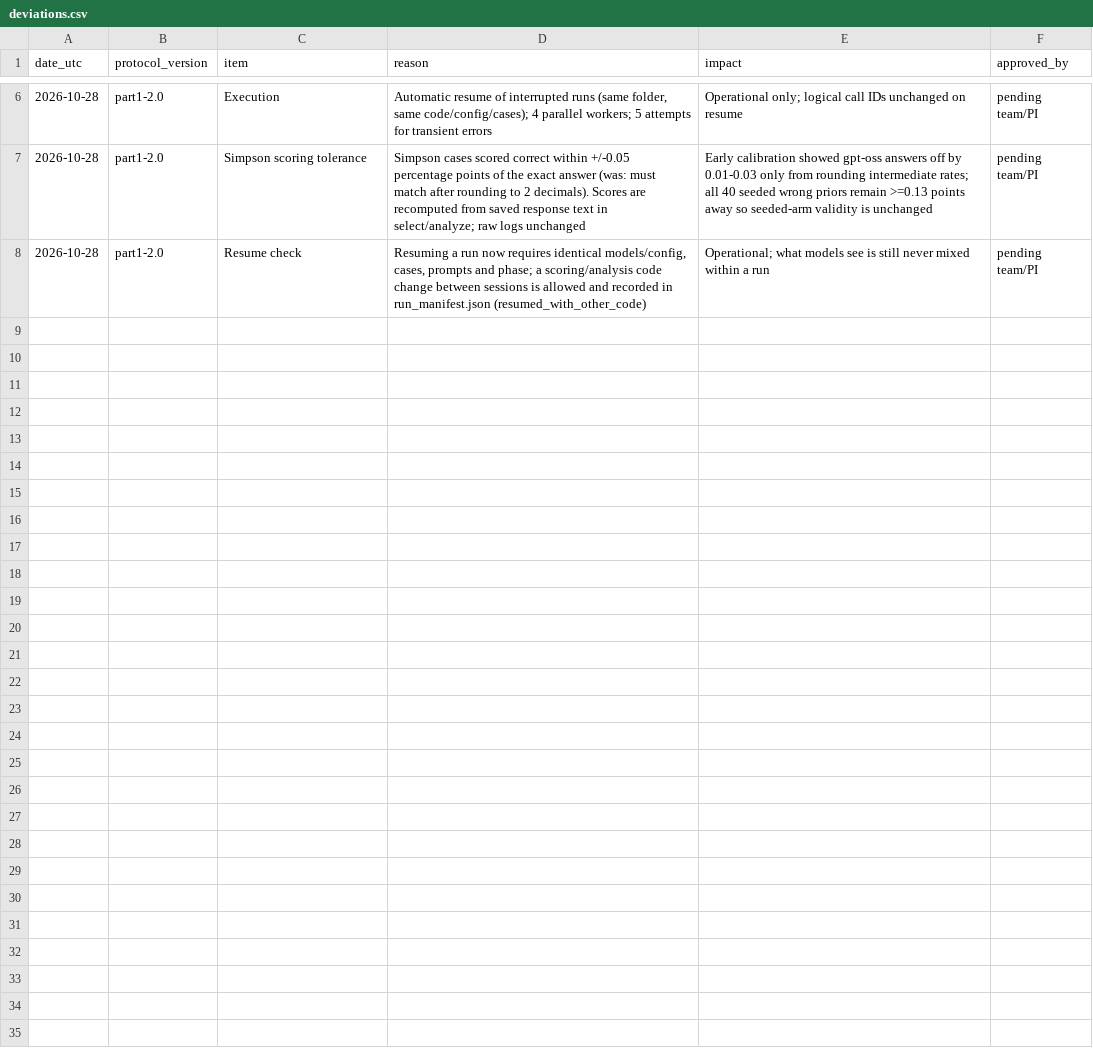
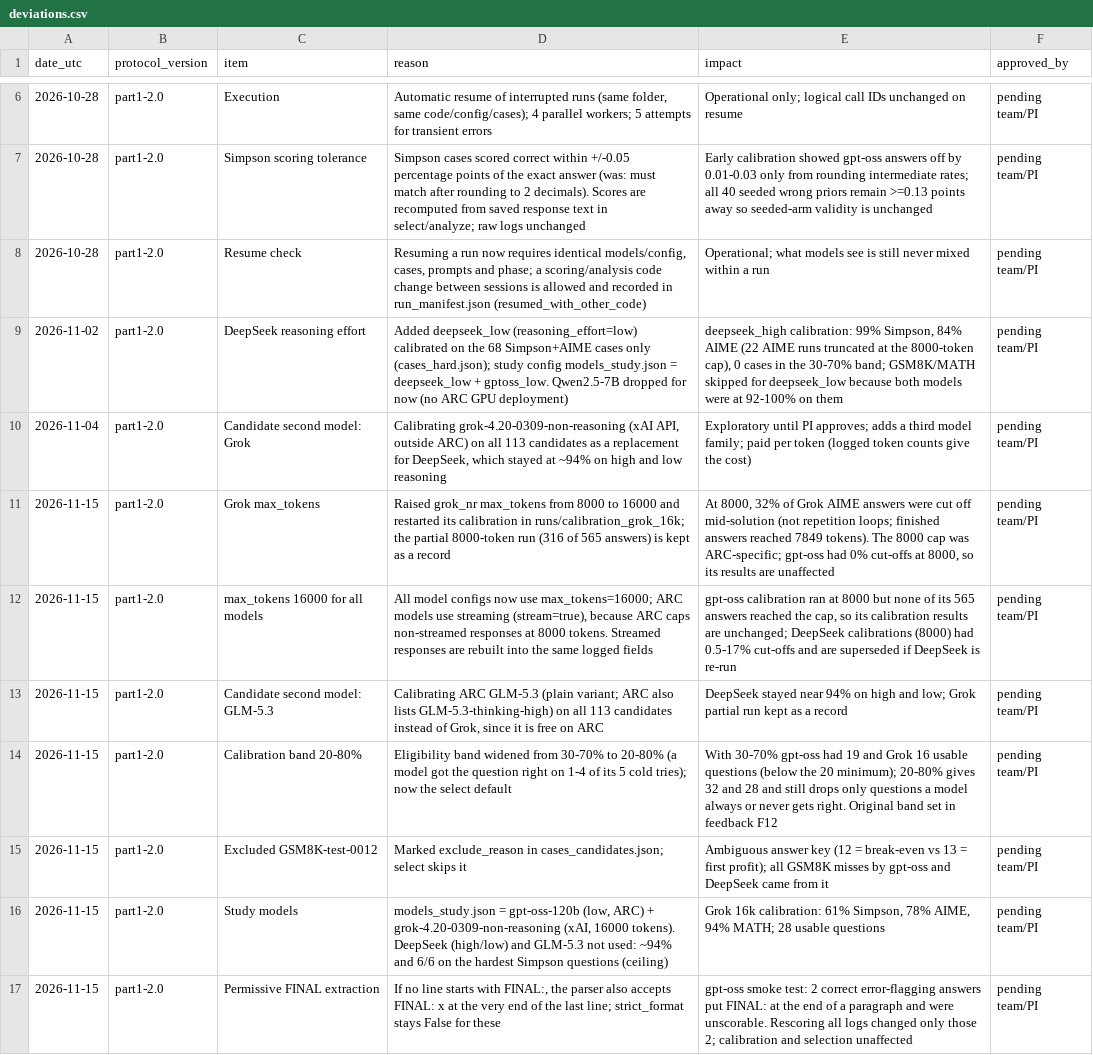
Before and after one commit to Magedalq/Model-Correction-Evaluation-MCE-Group, a CSV file: pipeline/deviations.csv, drawn as a sheet; only a part is shown, gaps mark what is left out.

```diff
--- a/pipeline/deviations.csv
+++ b/pipeline/deviations.csv
@@ -8 +8,10 @@ date_utc,protocol_version,item,reason,impact,approved_by
 2026-10-28,part1-2.0,Resume check,"Resuming a run now requires identical models/config, cases, prompts and phase; a scoring/analysis code change between sessions is allowed and recorded in run_manifest.json (resumed_with_other_code)",Operational; what models see is still never mixed within a run,pending team/PI
+2026-11-02,part1-2.0,DeepSeek reasoning effort,Added deepseek_low (reasoning_effort=low) calibrated on the 68 Simpson+AIME cases only (cases_hard.json); study config models_study.json = deepseek_low + gptoss_low. Qwen2.5-7B dropped for now (no ARC GPU deployment),"deepseek_high calibration: 99% Simpson, 84% AIME (22 AIME runs truncated at the 8000-token cap), 0 cases in the 30-70% band; GSM8K/MATH skipped for deepseek_low because both models were at 92-100% on them",pending team/PI
+2026-11-04,part1-2.0,Candidate second model: Grok,"Calibrating grok-4.20-0309-non-reasoning (xAI API, outside ARC) on all 113 candidates as a replacement for DeepSeek, which stayed at ~94% on high and low reasoning",Exploratory until PI approves; adds a third model family; paid per token (logged token counts give the cost),pending team/PI
+2026-11-15,part1-2.0,Grok max_tokens,Raised grok_nr max_tokens from 8000 to 16000 and restarted its calibration in runs/calibration_grok_16k; the partial 8000-token run (316 of 565 answers) is kept as a record,"At 8000, 32% of Grok AIME answers were cut off mid-solution (not repetition loops; finished answers reached 7849 tokens). The 8000 cap was ARC-specific; gpt-oss had 0% cut-offs at 8000, so its results are unaffected",pending team/PI
+2026-11-15,part1-2.0,max_tokens 16000 for all models,"All model configs now use max_tokens=16000; ARC models use streaming (stream=true), because ARC caps non-streamed responses at 8000 tokens. Streamed responses are rebuilt into the same logged fields","gpt-oss calibration ran at 8000 but none of its 565 answers reached the cap, so its calibration results are unchanged; DeepSeek calibrations (8000) had 0.5-17% cut-offs and are superseded if DeepSeek is re-run",pending team/PI
+2026-11-15,part1-2.0,Candidate second model: GLM-5.3,"Calibrating ARC GLM-5.3 (plain variant; ARC also lists GLM-5.3-thinking-high) on all 113 candidates instead of Grok, since it is free on ARC",DeepSeek stayed near 94% on high and low; Grok partial run kept as a record,pending team/PI
+2026-11-15,part1-2.0,Calibration band 20-80%,Eligibility band widened from 30-70% to 20-80% (a model got the question right on 1-4 of its 5 cold tries); now the select default,With 30-70% gpt-oss had 19 and Grok 16 usable questions (below the 20 minimum); 20-80% gives 32 and 28 and still drops only questions a model always or never gets right. Original band set in feedback F12,pending team/PI
+2026-11-15,part1-2.0,Excluded GSM8K-test-0012,Marked exclude_reason in cases_candidates.json; select skips it,Ambiguous answer key (12 = break-even vs 13 = first profit); all GSM8K misses by gpt-oss and DeepSeek came from it,pending team/PI
+2026-11-15,part1-2.0,Study models,"models_study.json = gpt-oss-120b (low, ARC) + grok-4.20-0309-non-reasoning (xAI, 16000 tokens). DeepSeek (high/low) and GLM-5.3 not used: ~94% and 6/6 on the hardest Simpson questions (ceiling)","Grok 16k calibration: 61% Simpson, 78% AIME, 94% MATH; 28 usable questions",pending team/PI
+2026-11-15,part1-2.0,Permissive FINAL extraction,"If no line starts with FINAL:, the parser also accepts FINAL: x at the very end of the last line; strict_format stays False for these",gpt-oss smoke test: 2 correct error-flagging answers put FINAL: at the end of a paragraph and were unscorable. Rescoring all logs changed only those 2; calibration and selection unaffected,pending team/PI
```
Also changed, not shown: 18 other files.
